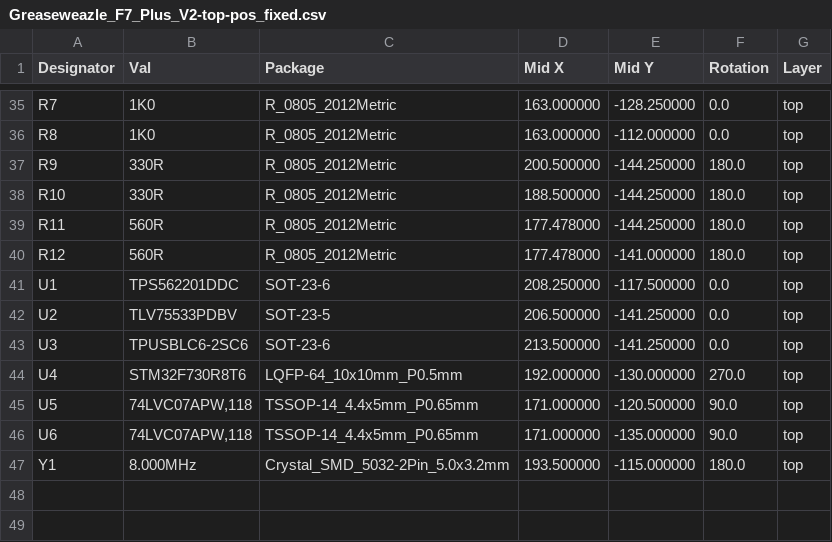
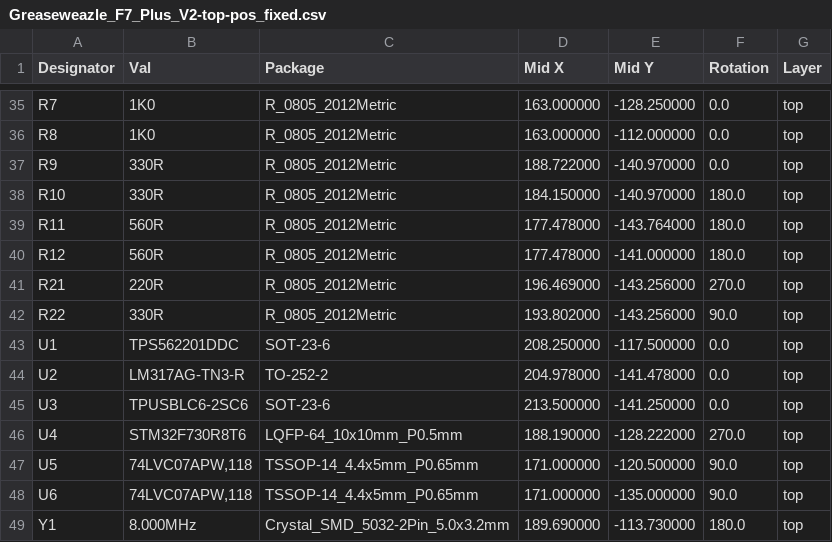
Before and after one commit to nospam2000/Greaseweazle-F7-Plus, a CSV file: V2/Plots/Greaseweazle_F7_Plus_V2-top-pos_fixed.csv, drawn as a sheet; only a part is shown, gaps mark what is left out; the diff covers the shown part only.

```diff
--- a/V2/Plots/Greaseweazle_F7_Plus_V2-top-pos_fixed.csv
+++ b/V2/Plots/Greaseweazle_F7_Plus_V2-top-pos_fixed.csv
@@ -36,12 +36,14 @@ R7,1K0,R_0805_2012Metric,163.000000,-128.250000,0.0,top
 R8,1K0,R_0805_2012Metric,163.000000,-112.000000,0.0,top
-R9,330R,R_0805_2012Metric,200.500000,-144.250000,180.0,top
-R10,330R,R_0805_2012Metric,188.500000,-144.250000,180.0,top
-R11,560R,R_0805_2012Metric,177.478000,-144.250000,180.0,top
+R9,330R,R_0805_2012Metric,188.722000,-140.970000,0.0,top
+R10,330R,R_0805_2012Metric,184.150000,-140.970000,180.0,top
+R11,560R,R_0805_2012Metric,177.478000,-143.764000,180.0,top
 R12,560R,R_0805_2012Metric,177.478000,-141.000000,180.0,top
+R21,220R,R_0805_2012Metric,196.469000,-143.256000,270.0,top
+R22,330R,R_0805_2012Metric,193.802000,-143.256000,90.0,top
 U1,TPS562201DDC,SOT-23-6,208.250000,-117.500000,0.0,top
-U2,TLV75533PDBV,SOT-23-5,206.500000,-141.250000,0.0,top
+U2,LM317AG-TN3-R,TO-252-2,204.978000,-141.478000,0.0,top
 U3,TPUSBLC6-2SC6,SOT-23-6,213.500000,-141.250000,0.0,top
-U4,STM32F730R8T6,LQFP-64_10x10mm_P0.5mm,192.000000,-130.000000,270.0,top
+U4,STM32F730R8T6,LQFP-64_10x10mm_P0.5mm,188.190000,-128.222000,270.0,top
 U5,"74LVC07APW,118",TSSOP-14_4.4x5mm_P0.65mm,171.000000,-120.500000,90.0,top
 U6,"74LVC07APW,118",TSSOP-14_4.4x5mm_P0.65mm,171.000000,-135.000000,90.0,top
-Y1,8.000MHz,Crystal_SMD_5032-2Pin_5.0x3.2mm,193.500000,-115.000000,180.0,top
+Y1,8.000MHz,Crystal_SMD_5032-2Pin_5.0x3.2mm,189.690000,-113.730000,180.0,top
```
Also changed, not shown: 29 edited cells elsewhere in this file, V2/Greaseweazle_F7_Plus_V2_BOM.csv, V2/Plots/Greaseweazle_F7_Plus_V2-top-pos.csv, 17 other files.
